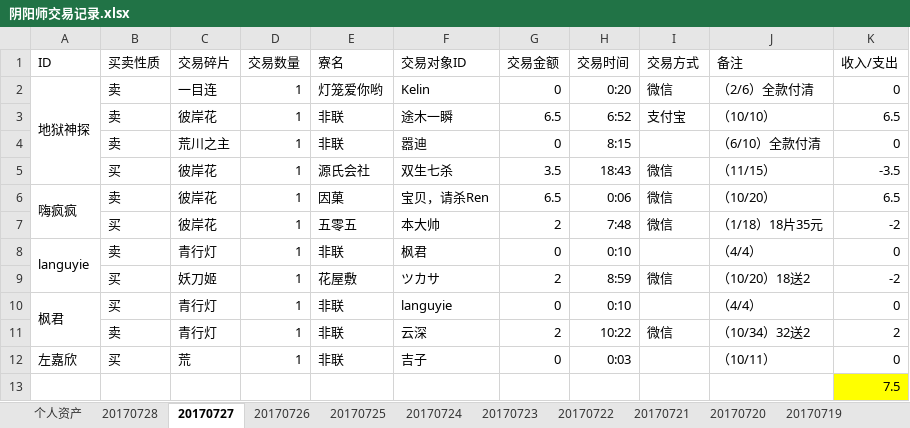
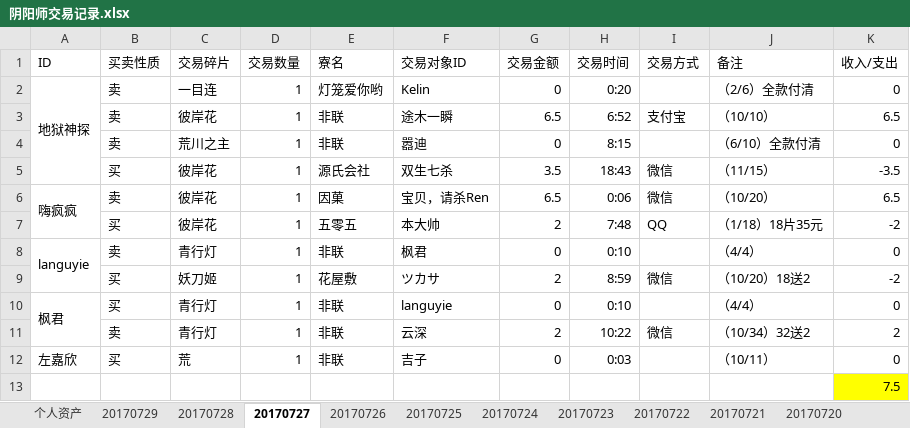
Before and after one commit to ZheS/yys_trade, an Excel workbook: 阴阳师交易记录.xlsx, sheet 20170727, drawn as a sheet; values as stored, in another font and other column widths than the file's, no borders; the diff names each change by its address in the sheet, - before the commit and + after, or states it on an @@ line.

```diff
--- a/阴阳师交易记录.xlsx (sheet 20170727)
+++ b/阴阳师交易记录.xlsx (sheet 20170727)
+sheet tab: 20170729
-I2 (交易方式): 微信
+I2 (交易方式): (empty)
-I7 (交易方式): 微信
+I7 (交易方式): QQ
```
Also changed, not shown: sheet 20170728, sheet 个人资产.
